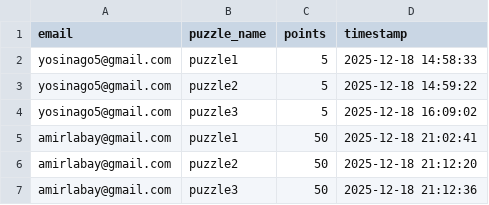
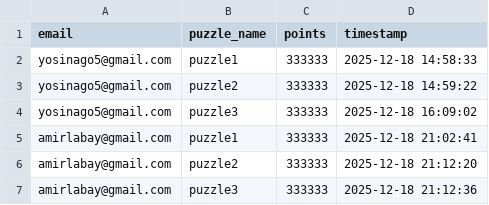
Before and after one commit to Amirlabai/Librery_Server, a CSV file: merkaz_server/data/user_solutions.csv, drawn as a sheet.

Commit message:
admin king

```diff
--- a/merkaz_server/data/user_solutions.csv
+++ b/merkaz_server/data/user_solutions.csv
@@ -1,7 +1,7 @@
 email,puzzle_name,points,timestamp
-yosinago5@gmail.com,puzzle1,5,2025-12-18 14:58:33
-yosinago5@gmail.com,puzzle2,5,2025-12-18 14:59:22
-yosinago5@gmail.com,puzzle3,5,2025-12-18 16:09:02
-amirlabay@gmail.com,puzzle1,50,2025-12-18 21:02:41
-amirlabay@gmail.com,puzzle2,50,2025-12-18 21:12:20
-amirlabay@gmail.com,puzzle3,50,2025-12-18 21:12:36
+yosinago5@gmail.com,puzzle1,333333,2025-12-18 14:58:33
+yosinago5@gmail.com,puzzle2,333333,2025-12-18 14:59:22
+yosinago5@gmail.com,puzzle3,333333,2025-12-18 16:09:02
+amirlabay@gmail.com,puzzle1,333333,2025-12-18 21:02:41
+amirlabay@gmail.com,puzzle2,333333,2025-12-18 21:12:20
+amirlabay@gmail.com,puzzle3,333333,2025-12-18 21:12:36
```
